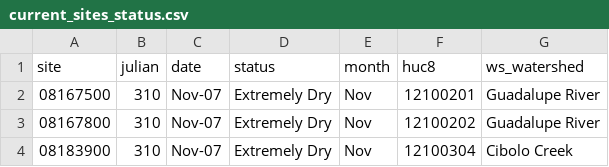
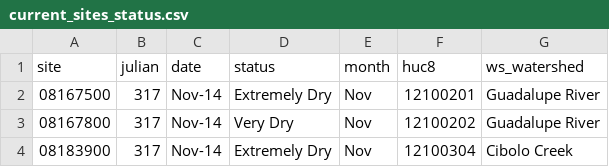
Before and after one commit to BoerneIoW/Boerne-Dashboard, a CSV file: boerne-water-supply/data/streamflow/current_sites_status.csv, drawn as a sheet.

```diff
--- a/boerne-water-supply/data/streamflow/current_sites_status.csv
+++ b/boerne-water-supply/data/streamflow/current_sites_status.csv
@@ -1,4 +1,4 @@
 "site","julian","date","status","month","huc8","ws_watershed"
-"08167500",310,"Nov-07","Extremely Dry","Nov","12100201","Guadalupe River"
-"08167800",310,"Nov-07","Extremely Dry","Nov","12100202","Guadalupe River"
-"08183900",310,"Nov-07","Extremely Dry","Nov","12100304","Cibolo Creek"
+"08167500",317,"Nov-14","Extremely Dry","Nov","12100201","Guadalupe River"
+"08167800",317,"Nov-14","Very Dry","Nov","12100202","Guadalupe River"
+"08183900",317,"Nov-14","Extremely Dry","Nov","12100304","Cibolo Creek"
```
Also changed, not shown: boerne-water-supply/data/reservoirs/all_reservoir_stats.csv, boerne-water-supply/data/streamflow/all_stream_data.csv, 6 other files.
